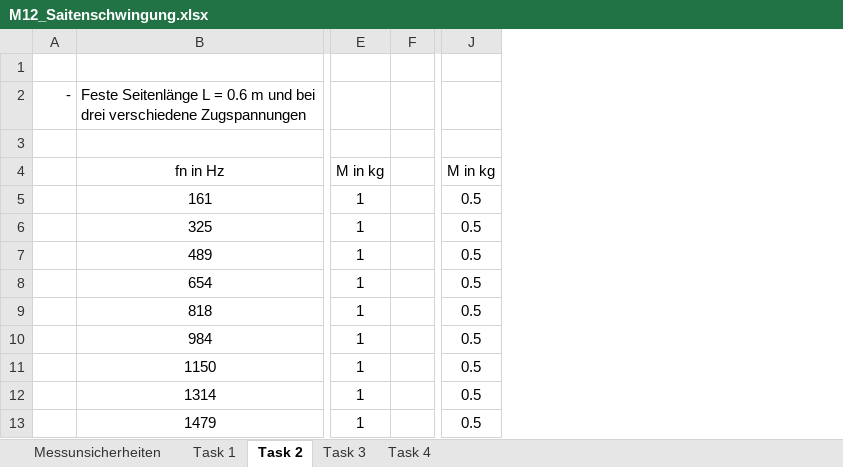
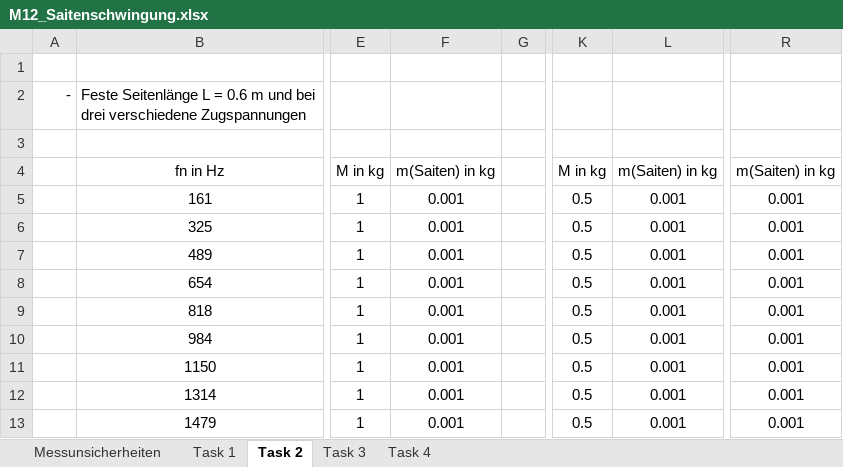
Before and after one commit to huyenanh-nguyen/MB14_Classical_mechanics, an Excel workbook: String_Vibration/M12_Saitenschwingung.xlsx, sheet Task 2, drawn as a sheet; only a part is shown, gaps mark what is left out; values as stored, in another font and other column widths than the file's, no borders; table styles not drawn; the diff names each change by its address in the sheet, - before the commit and + after, or states it on an @@ line.

```diff
--- a/String_Vibration/M12_Saitenschwingung.xlsx (sheet Task 2)
+++ b/String_Vibration/M12_Saitenschwingung.xlsx (sheet Task 2)
+column F, rows 4-13: m(Saiten) in kg | 0.001 | 0.001 | 0.001 | 0.001 | 0.001 | 0.001 | 0.001 | 0.001 | 0.001
+column L, rows 4-13: m(Saiten) in kg | 0.001 | 0.001 | 0.001 | 0.001 | 0.001 | 0.001 | 0.001 | 0.001 | 0.001
+column R, rows 4-13: m(Saiten) in kg | 0.001 | 0.001 | 0.001 | 0.001 | 0.001 | 0.001 | 0.001 | 0.001 | 0.001
```
Also changed, not shown: sheet Task 1, 3 other files.
